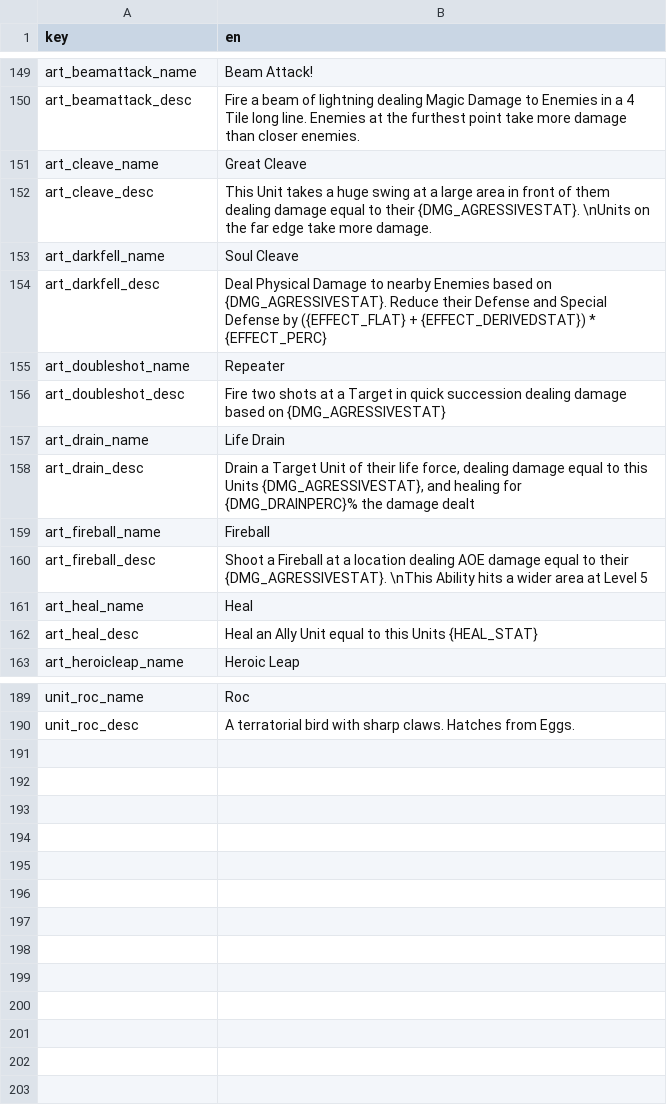
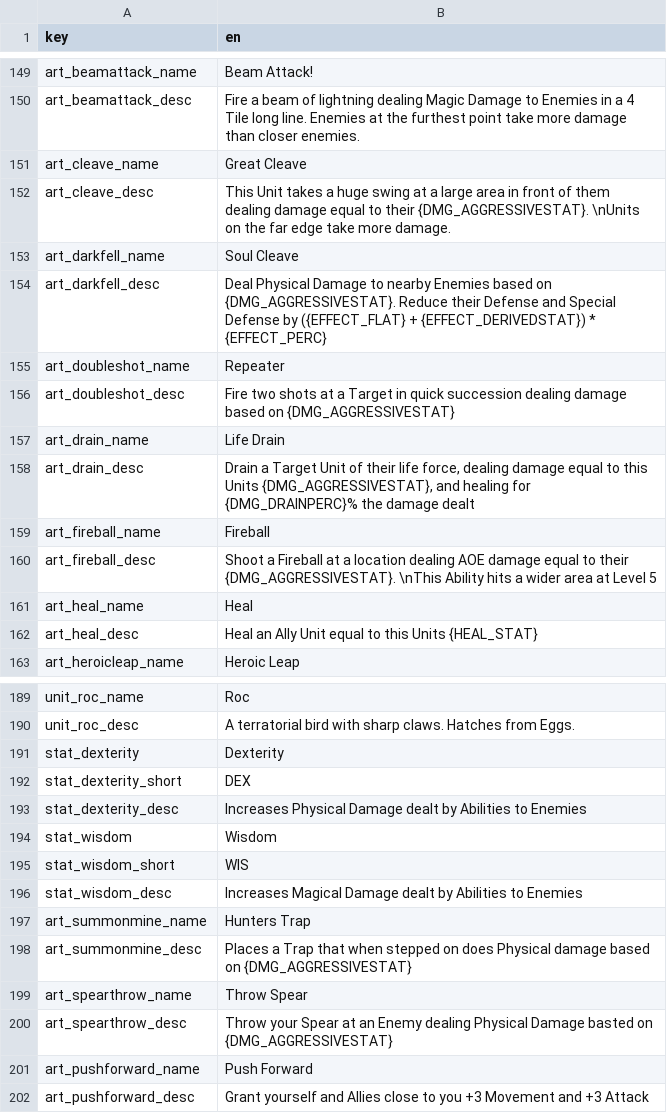
Before and after one commit to AWoodward96/RiseAgain, a CSV file: RESOURCES/Localization/RALocalization.csv, drawn as a sheet; only a part is shown, gaps mark what is left out; the diff covers the shown part only.

```diff
--- a/RESOURCES/Localization/RALocalization.csv
+++ b/RESOURCES/Localization/RALocalization.csv
@@ -151,11 +151,11 @@ art_beamattack_desc,Fire a beam of lightning dealing Magic Damage to Enemies in
 art_cleave_name,Great Cleave
-art_cleave_desc,This Unit takes a huge swing at a large area in front of them dealing damage equal to their {DMG_AGRESSIVESTAT}. \nUnits on the far edge take more damage.
+art_cleave_desc,This Unit takes a huge swing at a large area in front of them dealing damage equal to their {DMG_AGGRESSIVESTAT}. \nUnits on the far edge take more damage.
 art_darkfell_name,Soul Cleave
-art_darkfell_desc,Deal Physical Damage to nearby Enemies based on {DMG_AGRESSIVESTAT}. Reduce their Defense and Special Defense by ({EFFECT_FLAT} + {EFFECT_DERIVEDSTAT}) * {EFFECT_PERC}
+art_darkfell_desc,Deal Physical Damage to nearby Enemies based on {DMG_AGGRESSIVESTAT}. Reduce their Defense and Special Defense by ({EFFECT_FLAT} + {EFFECT_DERIVEDSTAT}) * {EFFECT_PERC}
 art_doubleshot_name,Repeater
-art_doubleshot_desc,Fire two shots at a Target in quick succession dealing damage based on {DMG_AGRESSIVESTAT}
+art_doubleshot_desc,Fire two shots at a Target in quick succession dealing damage based on {DMG_AGGRESSIVESTAT}
 art_drain_name,Life Drain
-art_drain_desc,"Drain a Target Unit of their life force, dealing damage equal to this Units {DMG_AGRESSIVESTAT}, and healing for {DMG_DRAINPERC}% the damage dealt"
+art_drain_desc,"Drain a Target Unit of their life force, dealing damage equal to this Units {DMG_AGGRESSIVESTAT}, and healing for {DMG_DRAINPERC}% the damage dealt"
 art_fireball_name,Fireball
-art_fireball_desc,Shoot a Fireball at a location dealing AOE damage equal to their {DMG_AGRESSIVESTAT}. \nThis Ability hits a wider area at Level 5
+art_fireball_desc,Shoot a Fireball at a location dealing AOE damage equal to their {DMG_AGGRESSIVESTAT}. \nThis Ability hits a wider area at Level 5
 art_heal_name,Heal
@@ -190 +190,13 @@ unit_roc_name,Roc
 unit_roc_desc,A terratorial bird with sharp claws. Hatches from Eggs.
+stat_dexterity,Dexterity
+stat_dexterity_short,DEX
+stat_dexterity_desc,Increases Physical Damage dealt by Abilities to Enemies
+stat_wisdom,Wisdom
+stat_wisdom_short,WIS
+stat_wisdom_desc,Increases Magical Damage dealt by Abilities to Enemies
+art_summonmine_name,Hunters Trap
+art_summonmine_desc,Places a Trap that when stepped on does Physical damage based on {DMG_AGGRESSIVESTAT}
+art_spearthrow_name,Throw Spear
+art_spearthrow_desc,Throw your Spear at an Enemy dealing Physical Damage basted on {DMG_AGGRESSIVESTAT}
+art_pushforward_name,Push Forward
+art_pushforward_desc,Grant yourself and Allies close to you +3 Movement and +3 Attack
```
Also changed, not shown: 4 edited cells elsewhere in this file, 59 other files.
